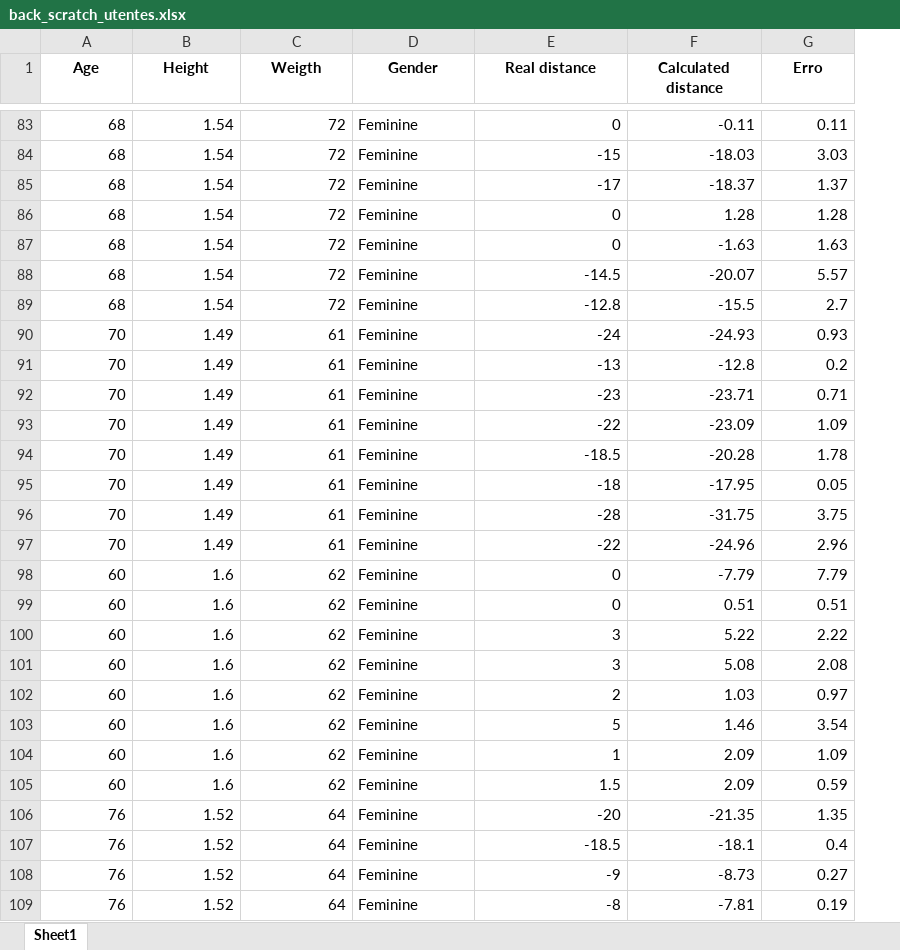
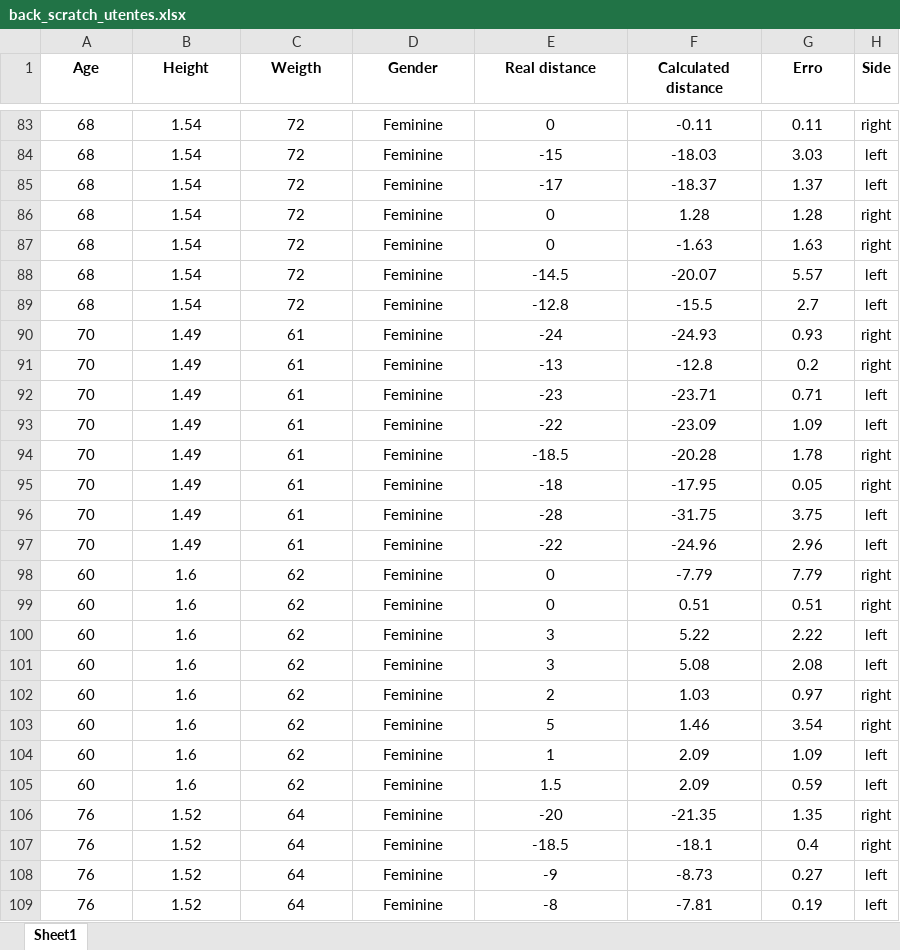
Before and after one commit to vgguerra/Propicie, an Excel workbook: tabelas_utentes/back_scratch_utentes.xlsx, sheet Sheet1, drawn as a sheet; only a part is shown, gaps mark what is left out; values as stored, in another font and other column widths than the file's, no borders; charts and pictures not drawn; the diff covers the shown part only; the diff names each change by its address in the sheet, - before the commit and + after, or states it on an @@ line.

```diff
--- a/tabelas_utentes/back_scratch_utentes.xlsx (sheet Sheet1)
+++ b/tabelas_utentes/back_scratch_utentes.xlsx (sheet Sheet1)
+column H (Side), rows 83-109: right | left | left | right | right | left | left | right | right | left | left | right | right | left | left | right | right | left | left | right | right | left | left | right | right | left | left
-A83:C109 alignment: right
+A83:C109 alignment: center
-D83:D109 alignment: left
+D83:D109 alignment: center
-E83:G109 alignment: right
+E83:G109 alignment: center
```
Also changed, not shown: cell formats elsewhere in this sheet, charts or pictures, tabelas_utentes/sit_and_reach_2_utentes.xlsx.
